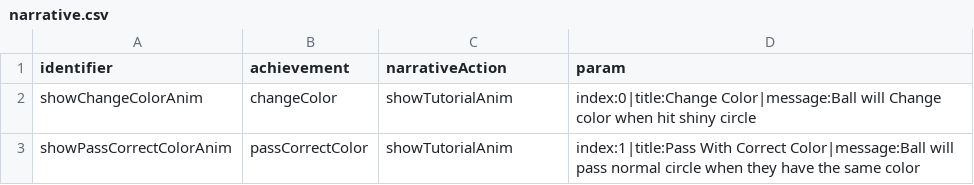
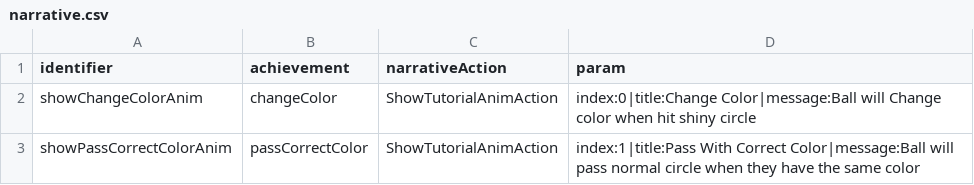
Before and after one commit to shshwdr/color-switch, a CSV file: Assets/StreamingAssets/narrative.csv, drawn as a sheet.

Commit message:
trigger narrative when finish achievement

```diff
--- a/Assets/StreamingAssets/narrative.csv
+++ b/Assets/StreamingAssets/narrative.csv
@@ -1,3 +1,3 @@
 identifier,achievement,narrativeAction,param
-showChangeColorAnim,changeColor,showTutorialAnim,index:0|title:Change Color|message:Ball will Change color when hit shiny circle
-showPassCorrectColorAnim,passCorrectColor,showTutorialAnim,index:1|title:Pass With Correct Color|message:Ball will pass normal circle when they have the same color
+showChangeColorAnim,changeColor,ShowTutorialAnimAction,index:0|title:Change Color|message:Ball will Change color when hit shiny circle
+showPassCorrectColorAnim,passCorrectColor,ShowTutorialAnimAction,index:1|title:Pass With Correct Color|message:Ball will pass normal circle when they have the same color
```
Also changed, not shown: 6 other files.
